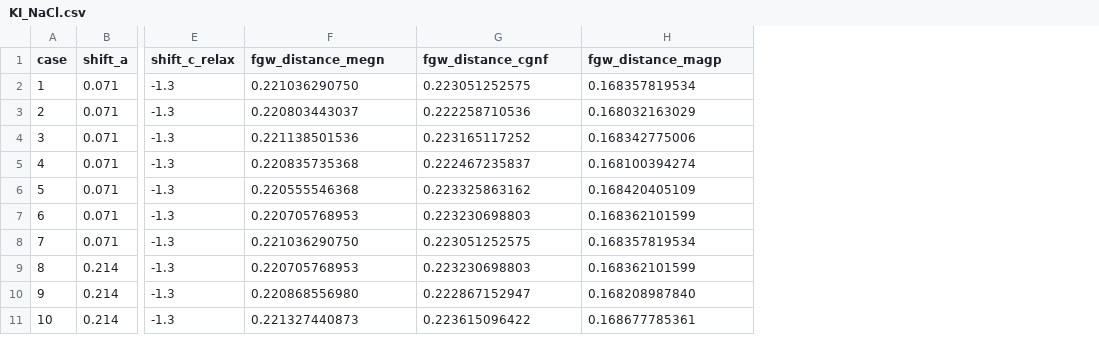
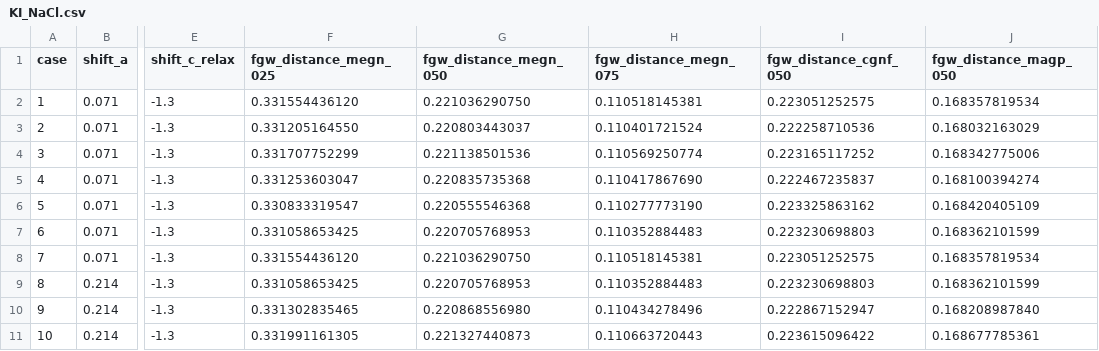
Before and after one commit to YuxuanTang2002/RegFGW, a CSV file: examples/dft_results/KI_NaCl.csv, drawn as a sheet; only a part is shown, gaps mark what is left out; addresses are those after the commit; the diff names each change by its address in the sheet, - before the commit and + after, or states it on an @@ line.

```diff
--- a/examples/dft_results/KI_NaCl.csv
+++ b/examples/dft_results/KI_NaCl.csv
+column F (fgw_distance_megn_025), rows 2-11: 0.331554436120 | 0.331205164550 | 0.331707752299 | 0.331253603047 | 0.330833319547 | 0.331058653425 | 0.331554436120 | 0.331058653425 | 0.331302835465 | 0.331991161305
+column H (fgw_distance_megn_075), rows 2-11: 0.110518145381 | 0.110401721524 | 0.110569250774 | 0.110417867690 | 0.110277773190 | 0.110352884483 | 0.110518145381 | 0.110352884483 | 0.110434278496 | 0.110663720443
-G1: fgw_distance_megn
+G1: fgw_distance_megn_050
-I1: fgw_distance_cgnf
+I1: fgw_distance_cgnf_050
-J1: fgw_distance_magp
+J1: fgw_distance_magp_050
```
Also changed, not shown: examples/dft_results/GaN_Al2O3.csv, examples/dft_results/GaP_GaAs.csv, 23 other files.
